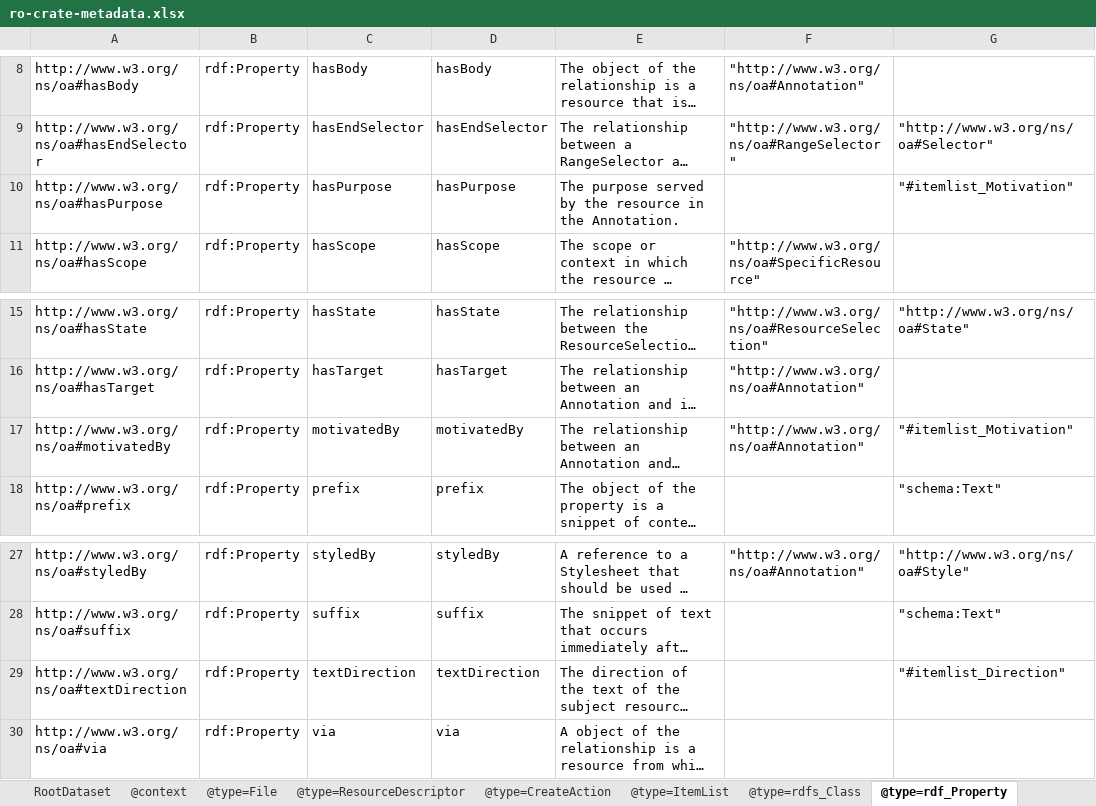
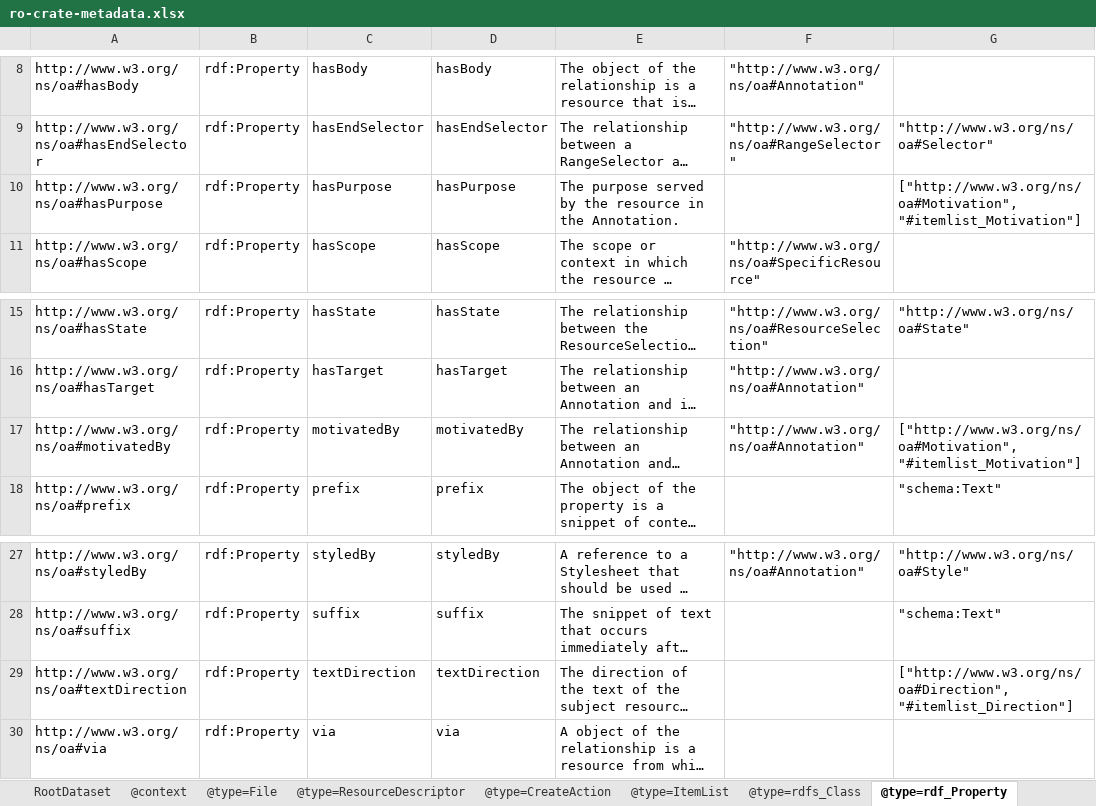
Before and after one commit to Language-Research-Technology/ro-crate-masp, an Excel workbook: schemas/oa/schema-crate/ro-crate-metadata.xlsx, sheet @type=rdf_Property, drawn as a sheet; only a part is shown, gaps mark what is left out; long unchanged cells end in …; values as stored, in another font and other column widths than the file's, no borders; the diff names each change by its address in the sheet, - before the commit and + after, or states it on an @@ line.

```diff
--- a/schemas/oa/schema-crate/ro-crate-metadata.xlsx (sheet @type=rdf_Property)
+++ b/schemas/oa/schema-crate/ro-crate-metadata.xlsx (sheet @type=rdf_Property)
-G10: "#itemlist_Motivation"
+G10: ["http://www.w3.org/ns/oa#Motivation", "#itemlist_Motivation"]
-G17: "#itemlist_Motivation"
+G17: ["http://www.w3.org/ns/oa#Motivation", "#itemlist_Motivation"]
-G29: "#itemlist_Direction"
+G29: ["http://www.w3.org/ns/oa#Direction", "#itemlist_Direction"]
```
Also changed, not shown: sheet @type=CreateAction, schemas/lexinfo/schema-crate/ro-crate-metadata.xlsx, 11 other files.
